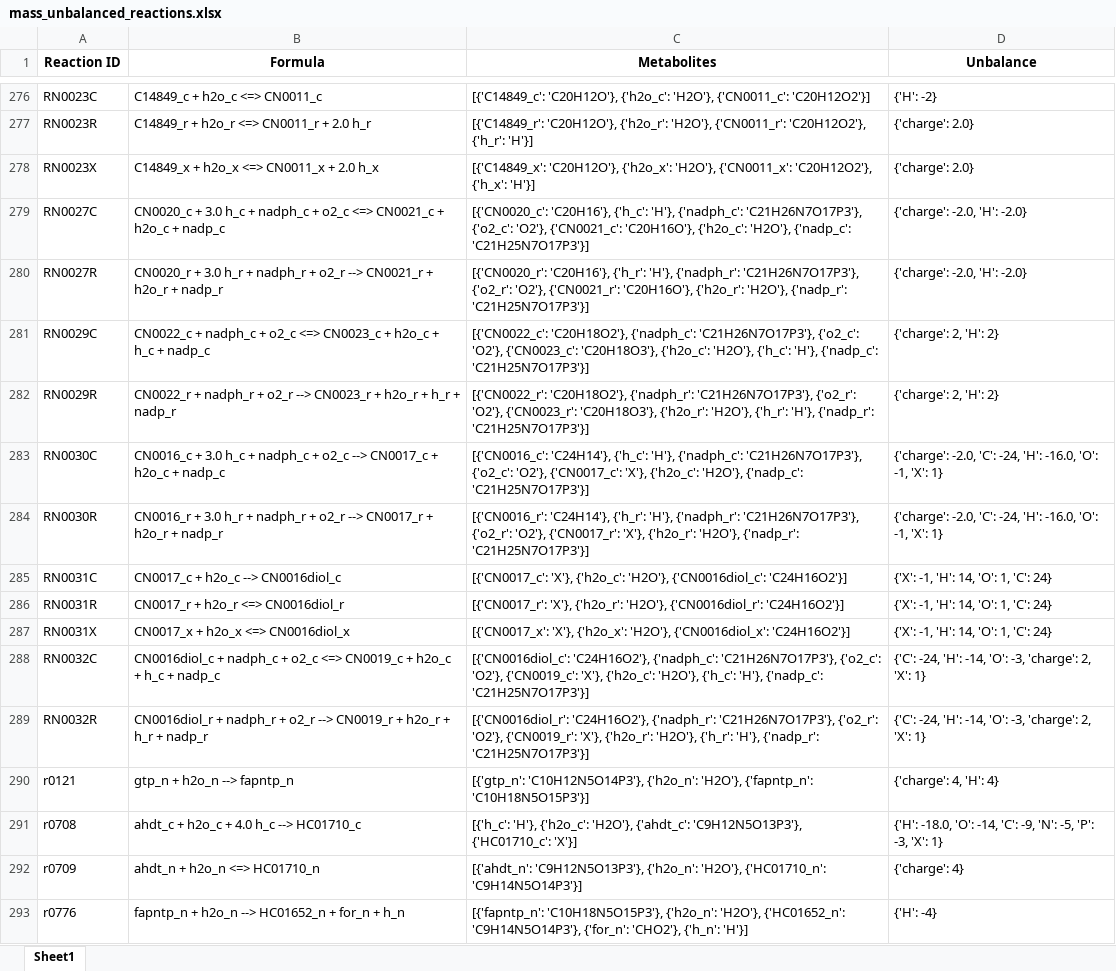
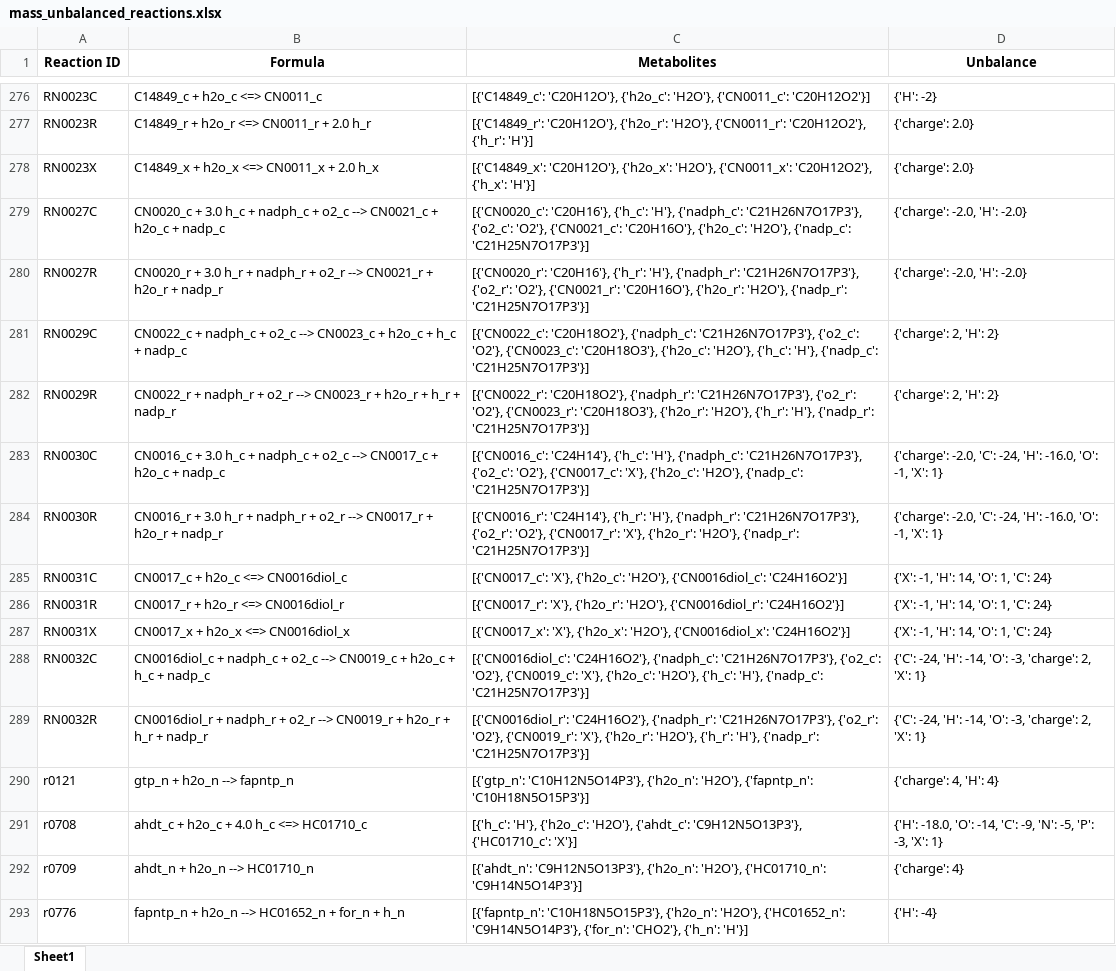
Before and after one commit to LewisLabUCSD/iCHO3K, an Excel workbook: Notebooks/mass_unbalanced_reactions.xlsx, sheet Sheet1, drawn as a sheet; only a part is shown, gaps mark what is left out; values as stored, in another font and other column widths than the file's, no borders; the diff covers the shown part only; the diff names each change by its address in the sheet, - before the commit and + after, or states it on an @@ line.

```diff
--- a/Notebooks/mass_unbalanced_reactions.xlsx (sheet Sheet1)
+++ b/Notebooks/mass_unbalanced_reactions.xlsx (sheet Sheet1)
-B279 (Formula): …+ o2_c <=> CN0021_c +…
+B279 (Formula): …+ o2_c --> CN0021_c +…
-B281 (Formula): …+ o2_c <=> CN0023_c +…
+B281 (Formula): …+ o2_c --> CN0023_c +…
-B285 (Formula): CN0017_c + h2o_c --> CN0016diol_c
+B285 (Formula): CN0017_c + h2o_c <=> CN0016diol_c
-B288 (Formula): …+ o2_c <=> CN0019_c +…
+B288 (Formula): …+ o2_c --> CN0019_c +…
-B291 (Formula): ahdt_c + h2o_c + 4.0 h_c --> HC01710_c
+B291 (Formula): ahdt_c + h2o_c + 4.0 h_c <=> HC01710_c
-B292 (Formula): ahdt_n + h2o_n <=> HC01710_n
+B292 (Formula): ahdt_n + h2o_n --> HC01710_n
```
Also changed, not shown: 177 edited cells elsewhere in this sheet, 7 other files.
